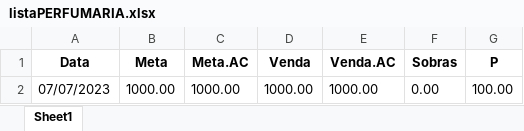
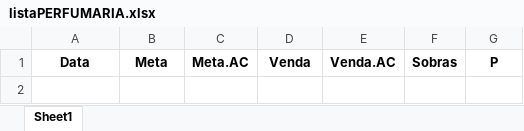
Before and after one commit to KristoferBorges/ConsultaDeMetas_v2.0, an Excel workbook: storage/listaPERFUMARIA.xlsx, sheet Sheet1, drawn as a sheet; values as stored, in another font and other column widths than the file's, no borders; the diff names each change by its address in the sheet, - before the commit and + after, or states it on an @@ line.

Commit message:
Foi feito o sistema de apagar lista junto ao excel agora para todas as listas, foi feito uma função de popup para erros comuns onde vai ser reutilizada quando necessário

```diff
--- a/storage/listaPERFUMARIA.xlsx (sheet Sheet1)
+++ b/storage/listaPERFUMARIA.xlsx (sheet Sheet1)
-row 2: 07/07/2023 | 1000.00 | 1000.00 | 1000.00 | 1000.00 | 0.00 | 100.00
```
Also changed, not shown: storage/listaDERMO.xlsx, storage/listaRDMARCAS.xlsx, 5 other files.
